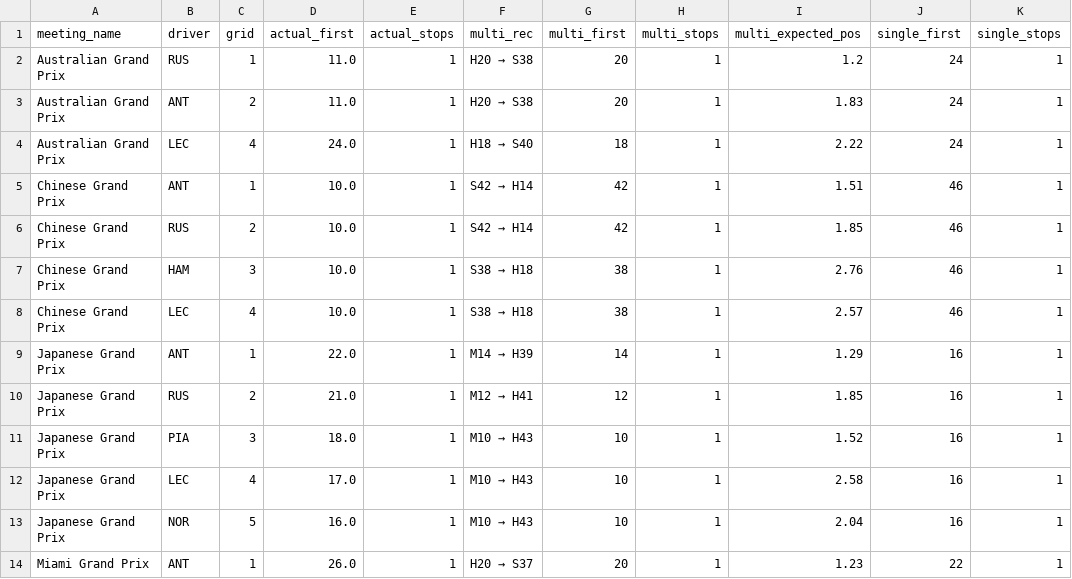
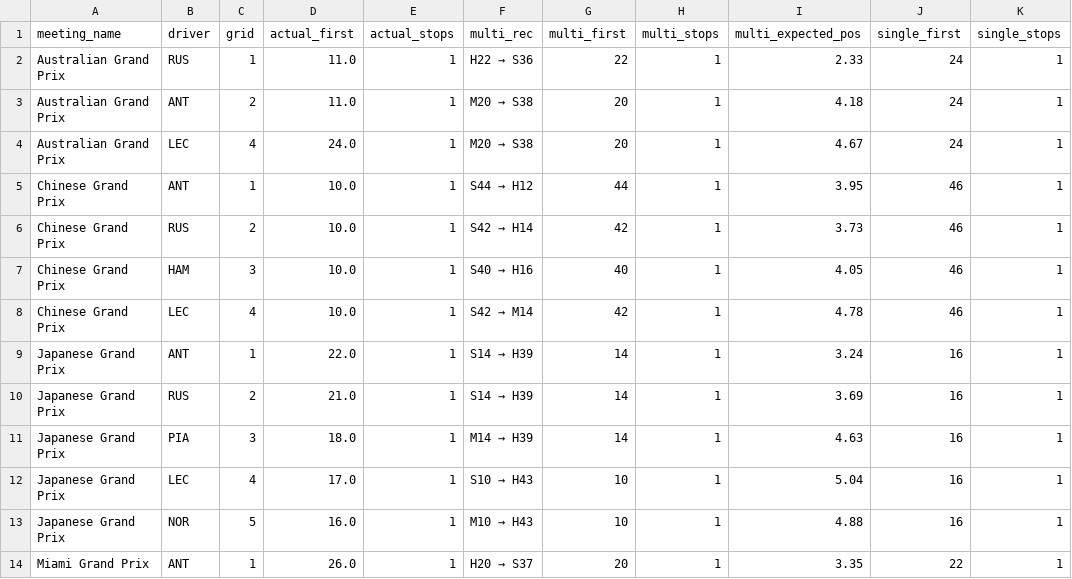
Before and after one commit to victoriaT19/f1-pit-wall, a CSV file: results/racesim/drivers.csv, drawn as a sheet; only a part is shown; the diff covers the shown part only; the diff names each change by its address in the sheet, - before the commit and + after, or states it on an @@ line.

```diff
--- a/results/racesim/drivers.csv
+++ b/results/racesim/drivers.csv
@@ F2 (multi_rec): H20 → S38 → H22 → S36 @@
-G2 (multi_first): 20
+G2 (multi_first): 22
-I2 (multi_expected_pos): 1.2
+I2 (multi_expected_pos): 2.33
@@ F3 (multi_rec): H20 → S38 → M20 → S38 @@
-I3 (multi_expected_pos): 1.83
+I3 (multi_expected_pos): 4.18
@@ F4 (multi_rec): H18 → S40 → M20 → S38 @@
-G4 (multi_first): 18
+G4 (multi_first): 20
-I4 (multi_expected_pos): 2.22
+I4 (multi_expected_pos): 4.67
@@ F5 (multi_rec): S42 → H14 → S44 → H12 @@
-G5 (multi_first): 42
+G5 (multi_first): 44
-I5 (multi_expected_pos): 1.51
+I5 (multi_expected_pos): 3.95
-I6 (multi_expected_pos): 1.85
+I6 (multi_expected_pos): 3.73
@@ F7 (multi_rec): S38 → H18 → S40 → H16 @@
-G7 (multi_first): 38
+G7 (multi_first): 40
-I7 (multi_expected_pos): 2.76
+I7 (multi_expected_pos): 4.05
@@ F8 (multi_rec): S38 → H18 → S42 → M14 @@
-G8 (multi_first): 38
+G8 (multi_first): 42
-I8 (multi_expected_pos): 2.57
+I8 (multi_expected_pos): 4.78
@@ F9 (multi_rec): M14 → H39 → S14 → H39 @@
-I9 (multi_expected_pos): 1.29
+I9 (multi_expected_pos): 3.24
@@ F10 (multi_rec): M12 → H41 → S14 → H39 @@
-G10 (multi_first): 12
+G10 (multi_first): 14
-I10 (multi_expected_pos): 1.85
+I10 (multi_expected_pos): 3.69
@@ F11 (multi_rec): M10 → H43 → M14 → H39 @@
-G11 (multi_first): 10
+G11 (multi_first): 14
-I11 (multi_expected_pos): 1.52
+I11 (multi_expected_pos): 4.63
@@ F12 (multi_rec): M10 → H43 → S10 → H43 @@
-I12 (multi_expected_pos): 2.58
+I12 (multi_expected_pos): 5.04
-I13 (multi_expected_pos): 2.04
+I13 (multi_expected_pos): 4.88
-I14 (multi_expected_pos): 1.23
+I14 (multi_expected_pos): 3.35
```
Also changed, not shown: 154 edited cells elsewhere in this file, results/racesim/calibration_2025.csv, results/racesim/order.csv, 9 other files.
